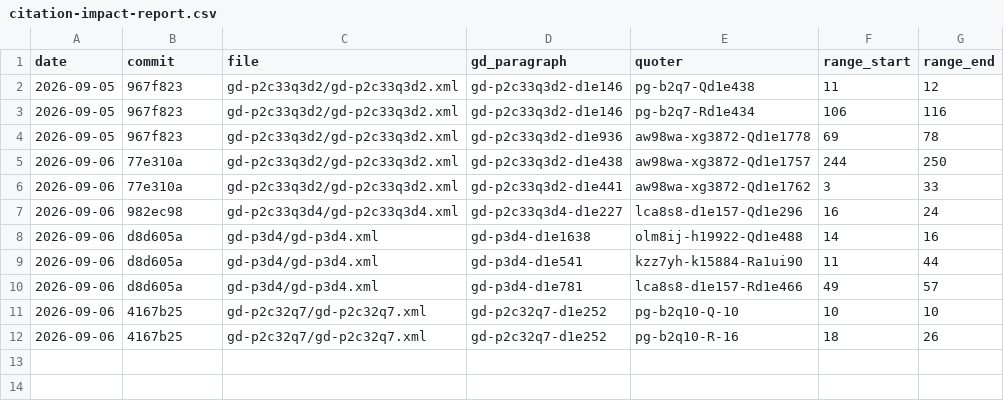
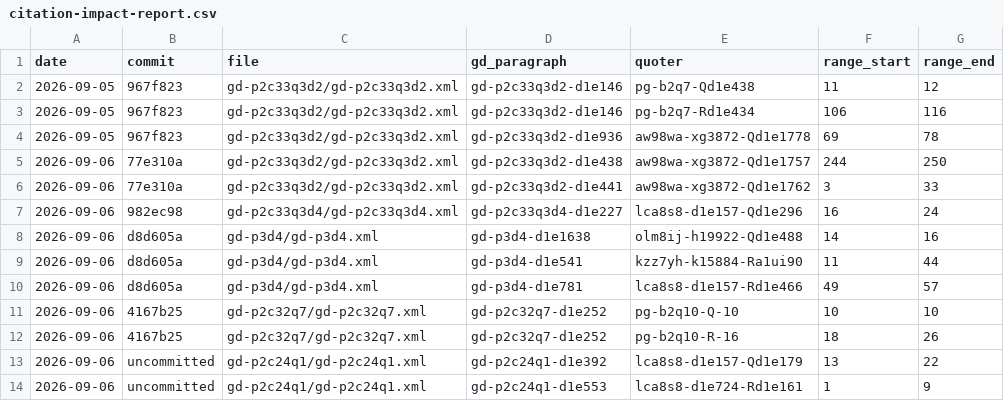
Before and after one commit to scta-texts/gratiandecretum, a CSV file: citation-impact-report.csv, drawn as a sheet; the diff names each change by its address in the sheet, - before the commit and + after, or states it on an @@ line.

```diff
--- a/citation-impact-report.csv
+++ b/citation-impact-report.csv
+row 13: 2026-09-06 | uncommitted | gd-p2c24q1/gd-p2c24q1.xml | gd-p2c24q1-d1e392 | lca8s8-d1e157-Qd1e179 | 13 | 22
+row 14: 2026-09-06 | uncommitted | gd-p2c24q1/gd-p2c24q1.xml | gd-p2c24q1-d1e553 | lca8s8-d1e724-Rd1e161 | 1 | 9
```
Also changed, not shown: 13 other files.
